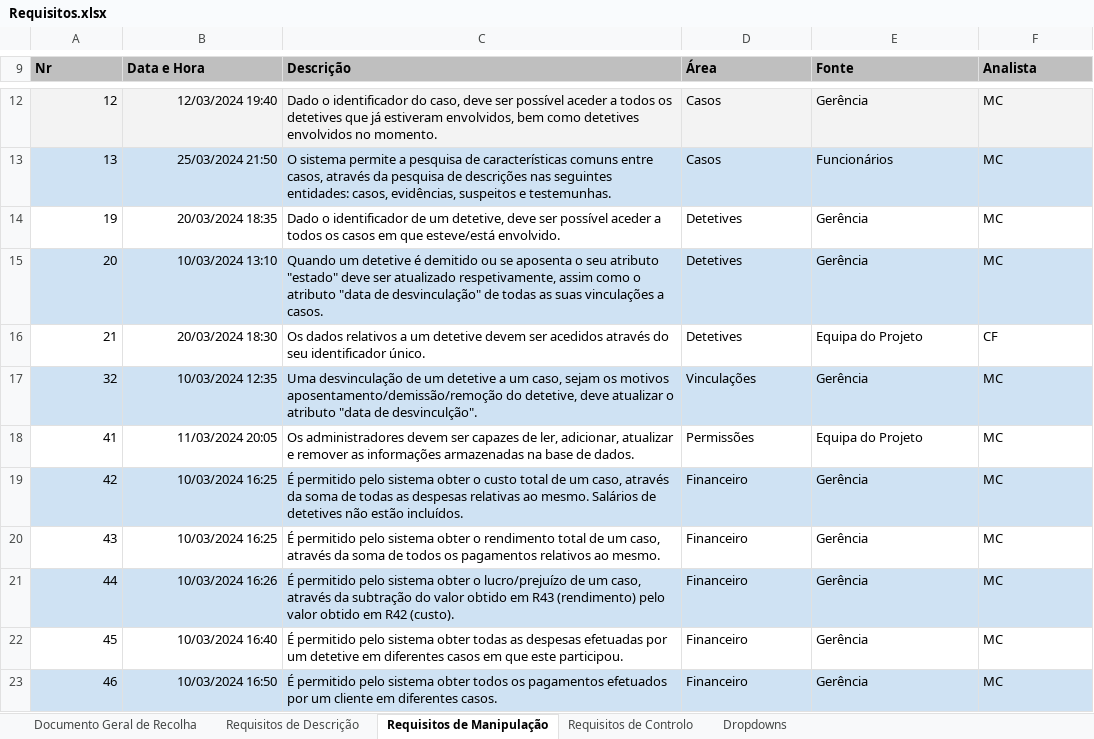
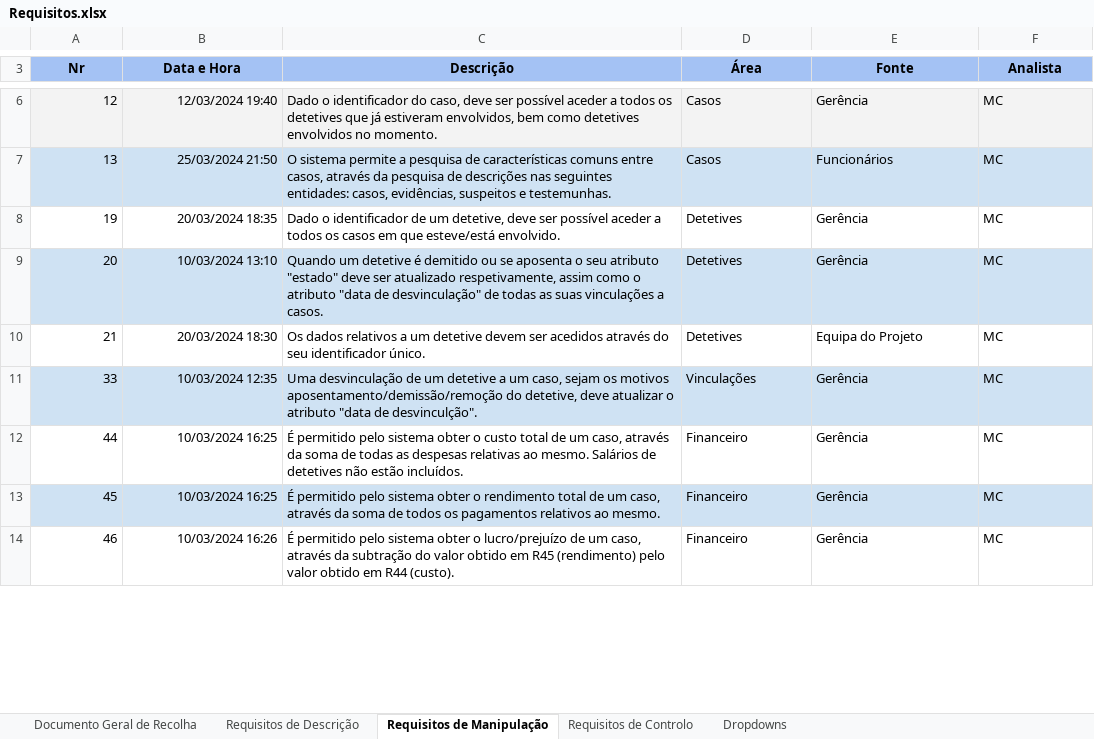
Before and after one commit to Afonso-santos/DataBase, an Excel workbook: requisitos/Requisitos.xlsx, sheet Requisitos de Manipulação, drawn as a sheet; only a part is shown, gaps mark what is left out; values as stored, in another font and other column widths than the file's, no borders; charts and pictures and conditional formats and table styles not drawn; removed rows and columns are numbered as before the commit, all else as after; the diff covers the shown part only; the diff names each change by its address in the sheet, - before the commit and + after, or states it on an @@ line.

Commit message:
Update relatório, imagens e requisitos [see details]
Alterei a constituição do grupo na capa do relatório.

No capítulo da modelação lógica substituí entidades lógicas por tabelas,
e por vezes entidades por tabelas pois referiam-se ao modelo lógico.
Também neste capítulo adicionei imagens com o processo de construção do
modelo lógico.

Adicionei dois requisitos (R24 para o capítulo 3.3 relacionamento
cliente-caso e o R51 para a validação do modelo com interrogações
do utilizador)
e devido a mudança dos números dos requisitos fiz alterações destes
no relatório para ficar uniforme (tabelas de requisitos e referências).
Reparei que um requisito de controlo estava marcado como manipulação (R43).
Dei também update do anexo relativo aos requisitos.

Adicionei referências aos requisitos relativos as interrogações no
capítulo da validação do modelo.
E alterei a expressão da interrogação número 4 pois esta apenas via casos
abertos, agora já funciona como esperado, através data de fecho vê casos
que foram arquivados ou fechados numa semana em específico.

```diff
--- a/requisitos/Requisitos.xlsx (sheet Requisitos de Manipulação)
+++ b/requisitos/Requisitos.xlsx (sheet Requisitos de Manipulação)
@@ A3:F3 fill: #BFBFBF → #A4C2F4, alignment: left → center @@
-F10 (Analista): CF
+F10 (Analista): MC
-A11 (Nr): 32
+A11 (Nr): 33
-row 18: 41 | 11/03/2024 20:05 | Os administradores devem ser capazes de ler, adicionar, atualizar e remover as informações armazenadas na base de dados. | Permissões | Equipa do Projeto | MC
-row 19: 42 | 10/03/2024 16:25 | É permitido pelo sistema obter o custo total de um caso, através da soma de todas as despesas relativas ao mesmo. Salários de detetives não estão incluídos. | Financeiro | Gerência | MC
-row 20: 43 | 10/03/2024 16:25 | É permitido pelo sistema obter o rendimento total de um caso, através da soma de todos os pagamentos relativos ao mesmo. | Financeiro | Gerência | MC
-A12:F12 fill: #CFE2F3
+A12:F12 fill: none
-B12 (Data e Hora): 10/03/2024 16:26
+B12 (Data e Hora): 10/03/2024 16:25
-C12 (Descrição): …obter o lucro/prejuízo de um caso, através da subtração do valor obtido em R43 (rendimento) pelo valor obtido em R42 (custo).
+C12 (Descrição): …obter o custo total de um caso, através da soma de todas as despesas relativas ao mesmo. Salários de detetives não estão incluídos.
-A13:F13 fill: none
+A13:F13 fill: #CFE2F3
-B13 (Data e Hora): 10/03/2024 16:40
+B13 (Data e Hora): 10/03/2024 16:25
-C13 (Descrição): …sistema obter todas as despesas efetuadas por um detetive em diferentes casos em que este participou.
+C13 (Descrição): …sistema obter o rendimento total de um caso, através da soma de todos os pagamentos relativos ao mesmo.
-A14:F14 fill: #CFE2F3
+A14:F14 fill: none
-B14 (Data e Hora): 10/03/2024 16:50
+B14 (Data e Hora): 10/03/2024 16:26
-C14 (Descrição): …sistema obter todos os pagamentos efetuados por um cliente em diferentes casos.
+C14 (Descrição): …sistema obter o lucro/prejuízo de um caso, através da subtração do valor obtido em R45 (rendimento) pelo valor obtido em R44 (custo).
```
Also changed, not shown: 3 added rows, 6 removed rows, 11 edited cells, cell formats and merged cells elsewhere in this sheet, sheet Requisitos de Descrição, sheet Documento Geral de Recolha, sheet Requisitos de Controlo, 7 other files.
